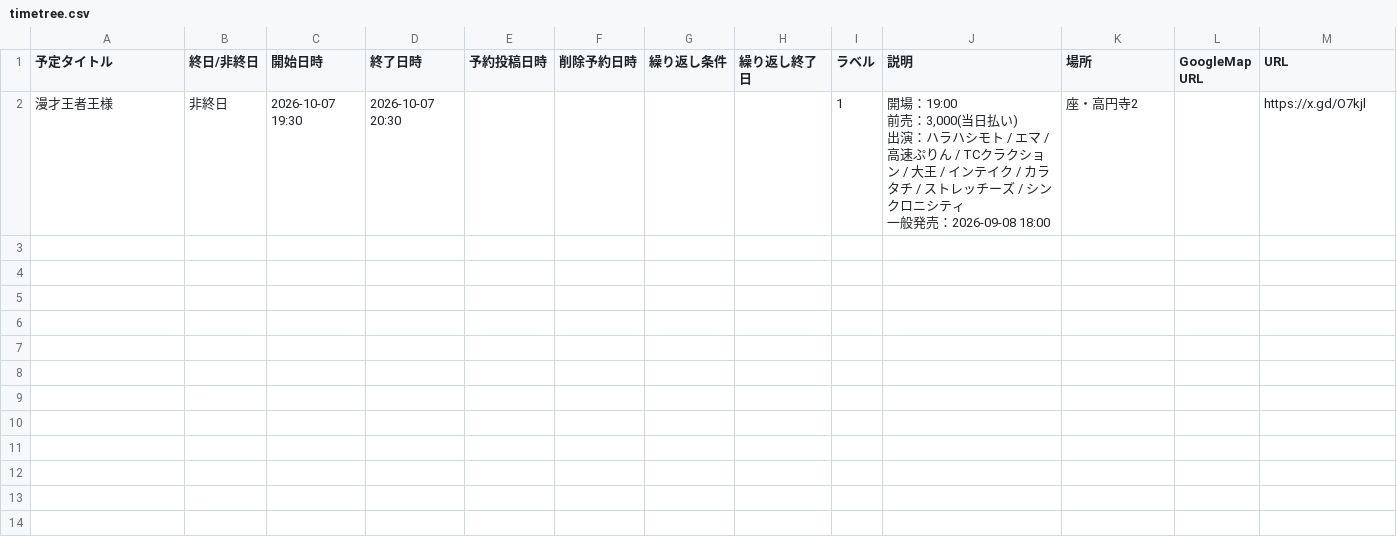
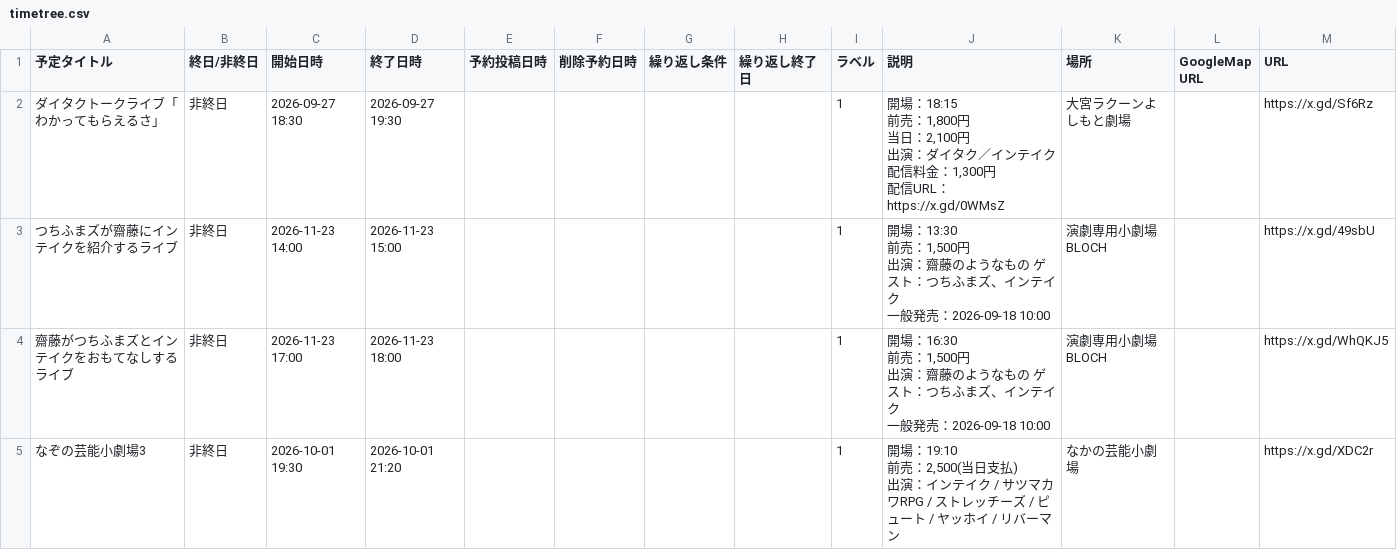
Before and after one commit to unofficial-info/intake_information, a CSV file: arrange/output/timetree.csv, drawn as a sheet; removed rows and columns are numbered as before the commit, all else as after; ↵ is a line break in a cell; the diff names each change by its address in the sheet, - before the commit and + after, or states it on an @@ line.

```diff
--- a/arrange/output/timetree.csv
+++ b/arrange/output/timetree.csv
-row 2: 漫才王者王様 | 非終日 | 2026-10-07 19:30 | 2026-10-07 20:30 |  |  |  |  | 1 | 開場：19:00 ↵ 前売：3,000(当日払い) ↵ 出演：ハラハシモト / エマ / 高速ぷりん / TCクラクション / 大王 / インテイク / カラタチ / ストレッチーズ / シンクロニシティ ↵ 一般発売：2026-09-08 18:00 | 座・高円寺2 |  | https://x.gd/O7kjl
+row 2: ダイタクトークライブ「わかってもらえるさ」 | 非終日 | 2026-09-27 18:30 | 2026-09-27 19:30 |  |  |  |  | 1 | 開場：18:15 ↵ 前売：1,800円 ↵ 当日：2,100円 ↵ 出演：ダイタク／インテイク ↵ 配信料金：1,300円 ↵ 配信URL：https://x.gd/0WMsZ | 大宮ラクーンよしもと劇場 |  | https://x.gd/Sf6Rz
+row 3: つちふまズが齋藤にインテイクを紹介するライブ | 非終日 | 2026-11-23 14:00 | 2026-11-23 15:00 |  |  |  |  | 1 | 開場：13:30 ↵ 前売：1,500円 ↵ 出演：齋藤のようなもの ゲスト：つちふまズ、インテイク ↵ 一般発売：2026-09-18 10:00 | 演劇専用小劇場BLOCH |  | https://x.gd/49sbU
+row 4: 齋藤がつちふまズとインテイクをおもてなしするライブ | 非終日 | 2026-11-23 17:00 | 2026-11-23 18:00 |  |  |  |  | 1 | 開場：16:30 ↵ 前売：1,500円 ↵ 出演：齋藤のようなもの ゲスト：つちふまズ、インテイク ↵ 一般発売：2026-09-18 10:00 | 演劇専用小劇場BLOCH |  | https://x.gd/WhQKJ5
+row 5: なぞの芸能小劇場3 | 非終日 | 2026-10-01 19:30 | 2026-10-01 21:20 |  |  |  |  | 1 | 開場：19:10 ↵ 前売：2,500(当日支払) ↵ 出演：インテイク / サツマカワRPG / ストレッチーズ / ピュート / ヤッホイ / リバーマン | なかの芸能小劇場 |  | https://x.gd/XDC2r
```
Also changed, not shown: arrange/lives.csv, 8 other files.
